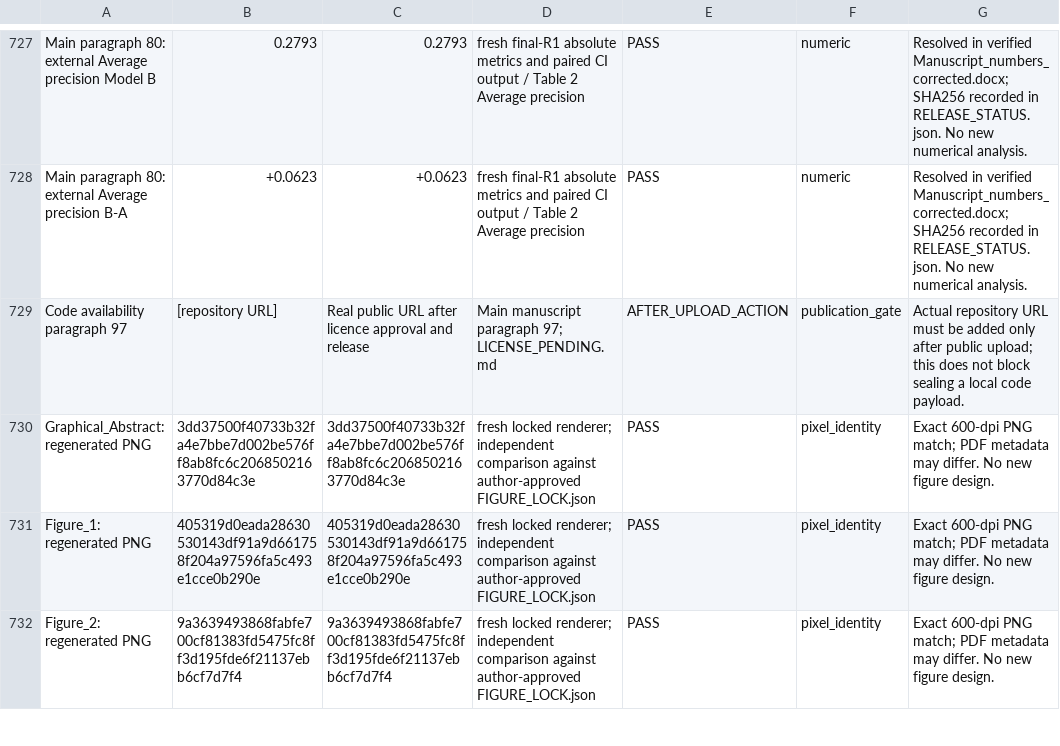
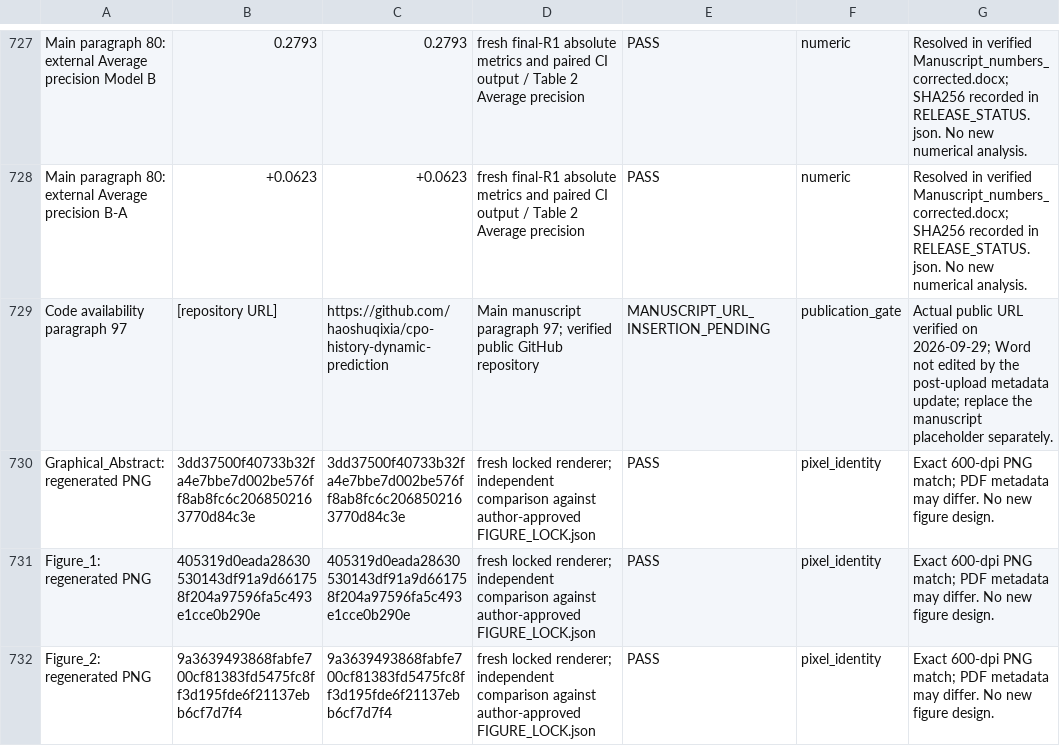
Before and after one commit to haoshuqixia/cpo-history-dynamic-prediction, a CSV file: documentation/CPO_MANUSCRIPT_CODE_CROSSWALK_V1_0.csv, drawn as a sheet; only a part is shown, gaps mark what is left out.

```diff
--- a/documentation/CPO_MANUSCRIPT_CODE_CROSSWALK_V1_0.csv
+++ b/documentation/CPO_MANUSCRIPT_CODE_CROSSWALK_V1_0.csv
@@ -728,3 +728,3 @@ Main paragraph 80: external Average precision Model B,0.2793,0.2793,fresh final-
 Main paragraph 80: external Average precision B-A,+0.0623,+0.0623,fresh final-R1 absolute metrics and paired CI output / Table 2 Average precision,PASS,numeric,Resolved in verified Manuscript_numbers_corrected.docx; SHA256 recorded in RELEASE_STATUS.json. No new numerical analysis.
-Code availability paragraph 97,[repository URL],Real public URL after licence approval and release,Main manuscript paragraph 97; LICENSE_PENDING.md,AFTER_UPLOAD_ACTION,publication_gate,Actual repository URL must be added only after public upload; this does not block sealing a local code payload.
+Code availability paragraph 97,[repository URL],https://github.com/haoshuqixia/cpo-history-dynamic-prediction,Main manuscript paragraph 97; verified public GitHub repository,MANUSCRIPT_URL_INSERTION_PENDING,publication_gate,Actual public URL verified on 2026-09-29; Word not edited by the post-upload metadata update; replace the manuscript placeholder separately.
 Graphical_Abstract: regenerated PNG,3dd37500f40733b32fa4e7bbe7d002be576ff8ab8fc6c2068502163770d84c3e,3dd37500f40733b32fa4e7bbe7d002be576ff8ab8fc6c2068502163770d84c3e,fresh locked renderer; independent comparison against author-approved FIGURE_LOCK.json,PASS,pixel_identity,Exact 600-dpi PNG match; PDF metadata may differ. No new figure design.
```
Also changed, not shown: CPO_CODE_RELEASE_MANIFEST_V1_2.csv, 12 other files.
